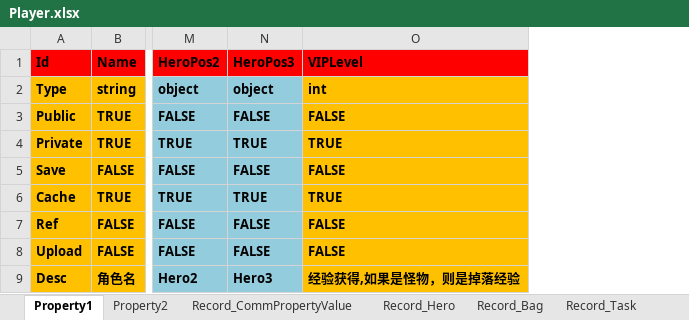
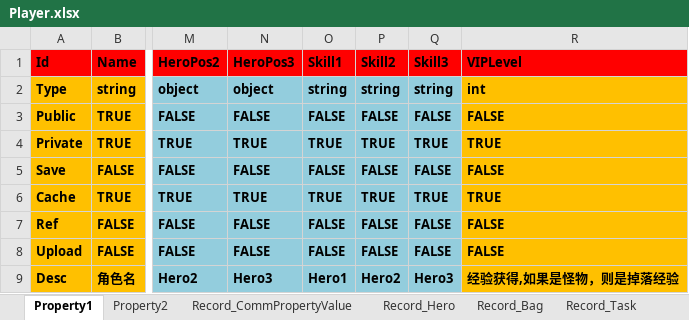
Before and after one commit to hu-81/NoahGameFramee, an Excel workbook: _Out/NFDataCfg/Excel_Ini/Player.xlsx, sheet Property1, drawn as a sheet; only a part is shown, gaps mark what is left out; values as stored, in another font and other column widths than the file's, no borders; the diff names each change by its address in the sheet, - before the commit and + after, or states it on an @@ line.

Commit message:
skill property for each hero

```diff
--- a/_Out/NFDataCfg/Excel_Ini/Player.xlsx (sheet Property1)
+++ b/_Out/NFDataCfg/Excel_Ini/Player.xlsx (sheet Property1)
+column O (Skill1), rows 2-9: string | FALSE | TRUE | FALSE | TRUE | FALSE | FALSE | Hero1
+column P (Skill2), rows 2-9: string | FALSE | TRUE | FALSE | TRUE | FALSE | FALSE | Hero2
+column Q (Skill3), rows 2-9: string | FALSE | TRUE | FALSE | TRUE | FALSE | FALSE | Hero3
```
Also changed, not shown: 5 other files.
